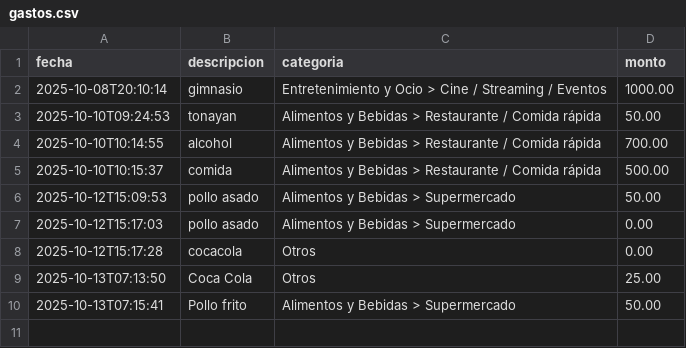
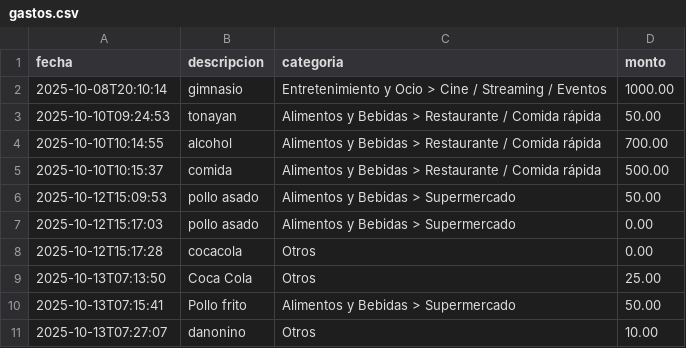
Before and after one commit to a00573996/OD8_Capital, a CSV file: data/gastos.csv, drawn as a sheet.

```diff
--- a/data/gastos.csv
+++ b/data/gastos.csv
@@ -10 +10,2 @@ fecha,descripcion,categoria,monto
 2025-10-13T07:15:41,Pollo frito,Alimentos y Bebidas > Supermercado,50.00
+2025-10-13T07:27:07,danonino,Otros,10.00
```
Also changed, not shown: 2 other files.
